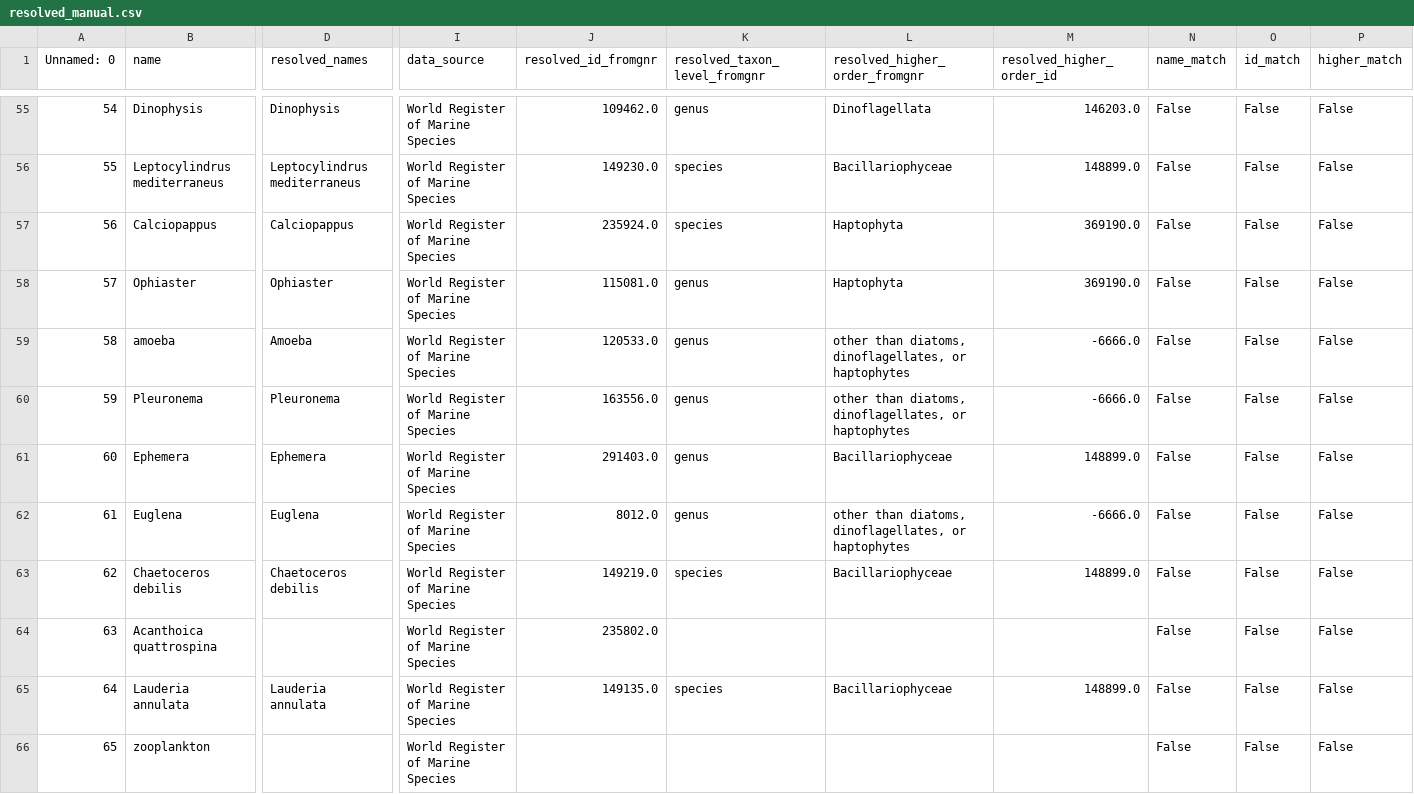
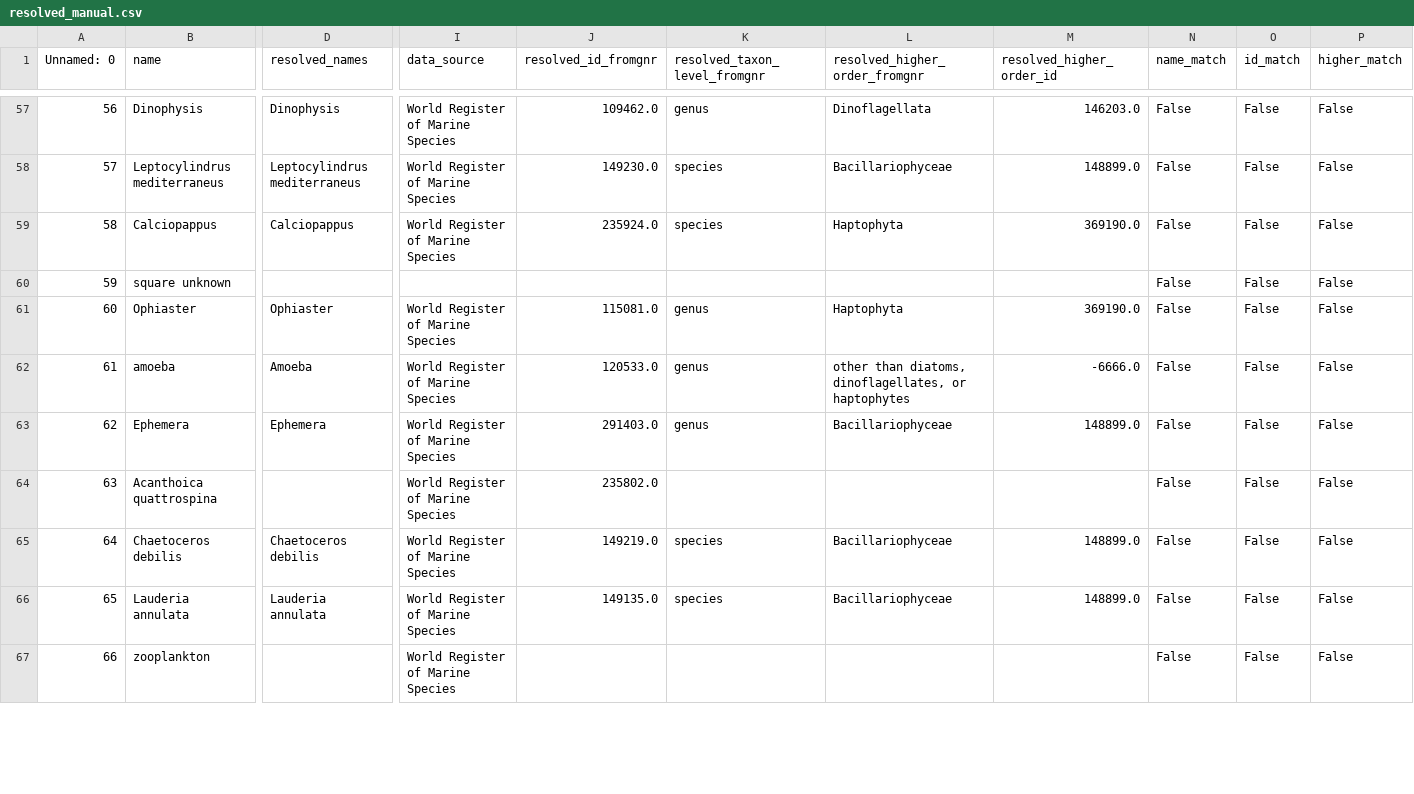
Before and after one commit to klqi/EDI-NES-LTER-2019, a CSV file: auto_join/resolved_manual.csv, drawn as a sheet; only a part is shown, gaps mark what is left out; removed rows and columns are numbered as before the commit, all else as after; rows hold the shown columns only; the diff covers the shown part only; the diff names each change by its address in the sheet, - before the commit and + after, or states it on an @@ line.

Commit message:
resolved edge case with blank rows

```diff
--- a/auto_join/resolved_manual.csv
+++ b/auto_join/resolved_manual.csv
@@ column A (Unnamed: 0) renumbered between rows 8 and 67 @@
+row 60: 59 | square unknown |  |  |  |  |  |  | False | False | False
-row 60: 59 | Pleuronema | Pleuronema | World Register of Marine Species | 163556.0 | genus | other than diatoms, dinoflagellates, or haptophytes | -6666.0 | False | False | False
-row 62: 61 | Euglena | Euglena | World Register of Marine Species | 8012.0 | genus | other than diatoms, dinoflagellates, or haptophytes | -6666.0 | False | False | False
```
Also changed, not shown: 4 added rows, 6 removed rows, 1 moved row and 5 edited cells elsewhere in this file, 2 other files.
